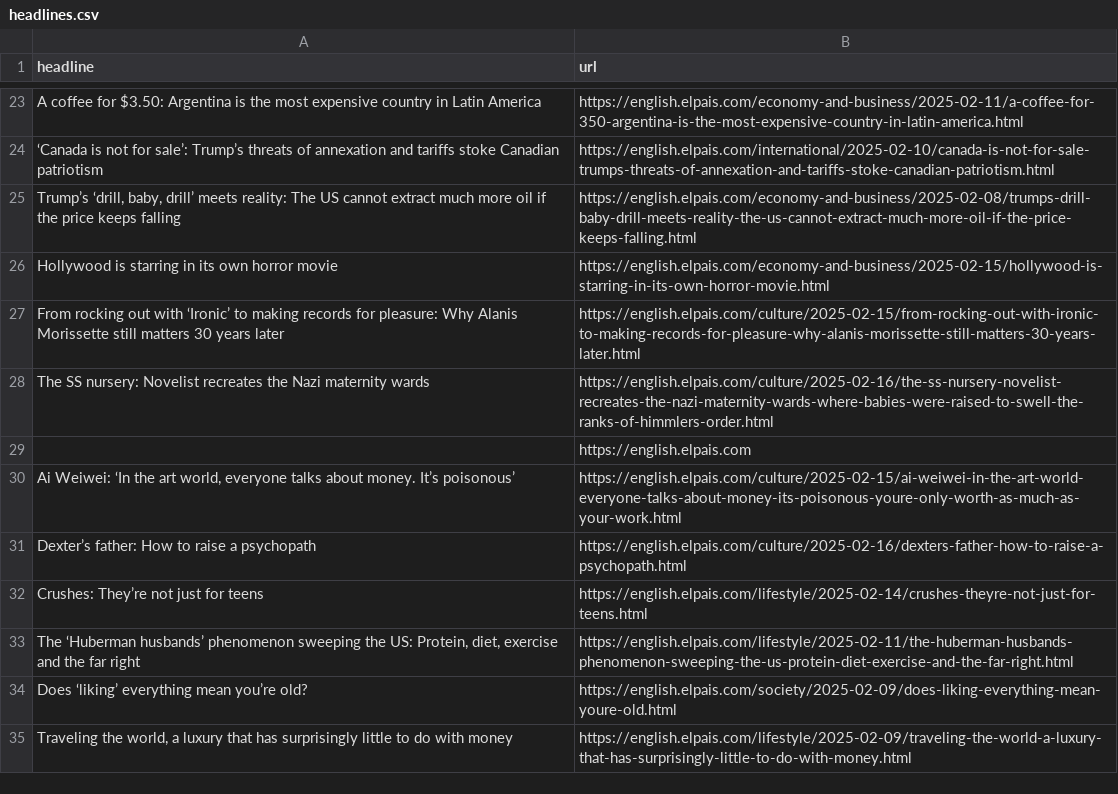
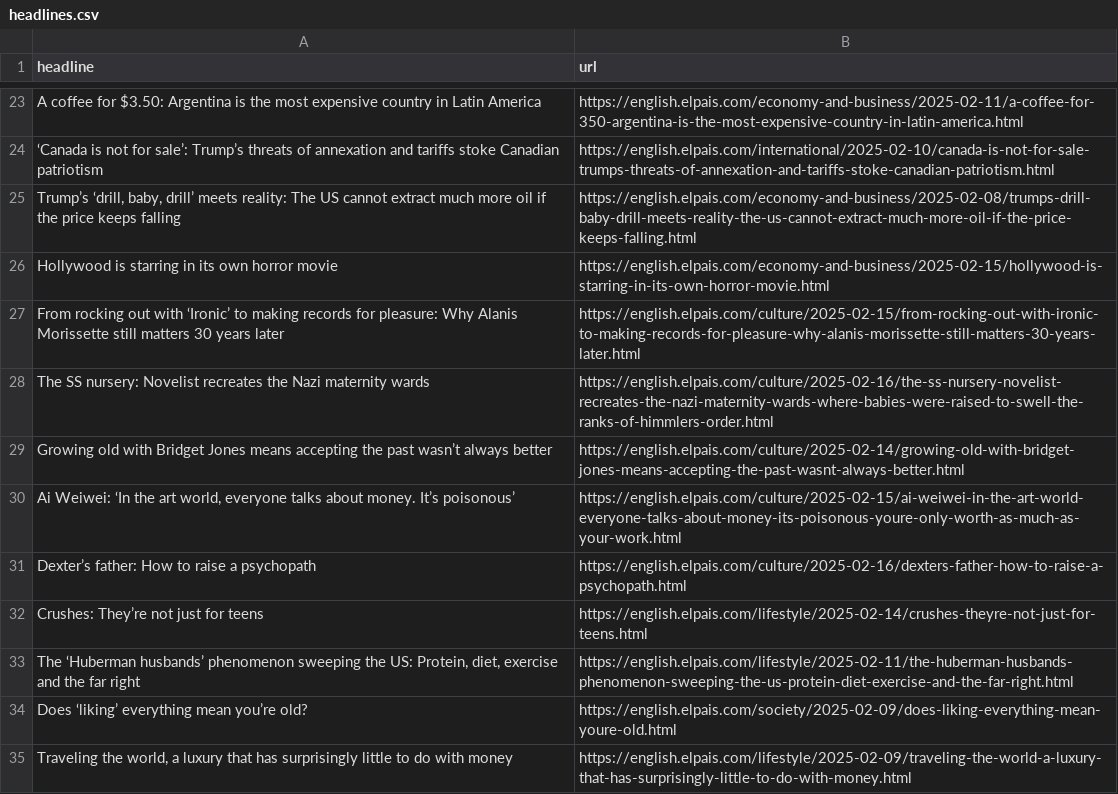
Before and after one commit to dimitriselaf/el-pais-autoscraper, a CSV file: headlines.csv, drawn as a sheet; only a part is shown, gaps mark what is left out.

```diff
--- a/headlines.csv
+++ b/headlines.csv
@@ -28,3 +28,3 @@ From rocking out with ‘Ironic’ to making records for pleasure: Why Alanis Mo
 The SS nursery: Novelist recreates the Nazi maternity wards ,https://english.elpais.com/culture/2025-02-16/the-ss-nursery-novelist-recreates-the-nazi-maternity-wards-where-babies-were-raised-to-swell-the-ranks-of-himmlers-order.html
-,https://english.elpais.com
+Growing old with Bridget Jones means accepting the past wasn’t always better,https://english.elpais.com/culture/2025-02-14/growing-old-with-bridget-jones-means-accepting-the-past-wasnt-always-better.html
 "Ai Weiwei: ‘In the art world, everyone talks about money. It’s poisonous’",https://english.elpais.com/culture/2025-02-15/ai-weiwei-in-the-art-world-everyone-talks-about-money-its-poisonous-youre-only-worth-as-much-as-your-work.html
```
